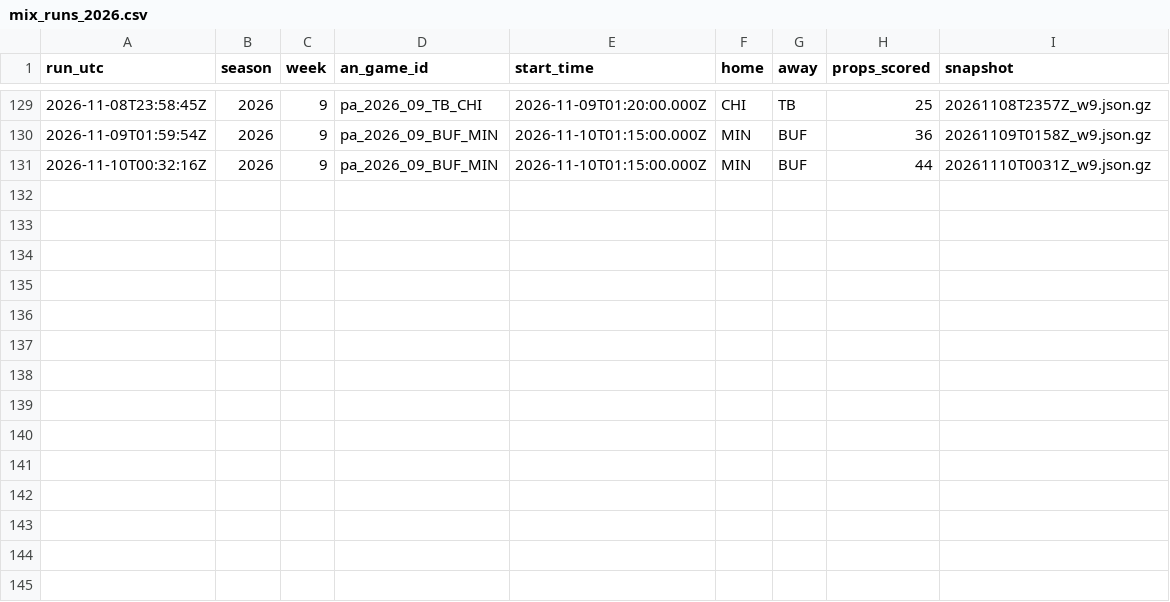
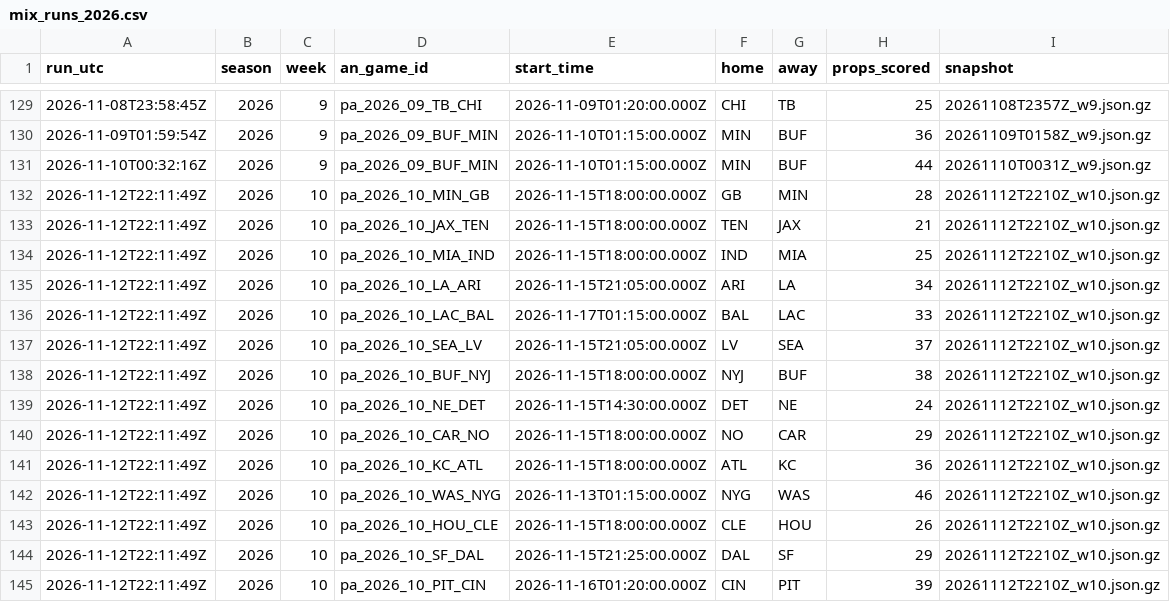
Before and after one commit to wbblanck/nfl-betting-model, a CSV file: data/live/mix_runs_2026.csv, drawn as a sheet; only a part is shown, gaps mark what is left out.

```diff
--- a/data/live/mix_runs_2026.csv
+++ b/data/live/mix_runs_2026.csv
@@ -131 +131,15 @@ run_utc,season,week,an_game_id,start_time,home,away,props_scored,snapshot
 2026-11-10T00:32:16Z,2026,9,pa_2026_09_BUF_MIN,2026-11-10T01:15:00.000Z,MIN,BUF,44,20261110T0031Z_w9.json.gz
+2026-11-12T22:11:49Z,2026,10,pa_2026_10_MIN_GB,2026-11-15T18:00:00.000Z,GB,MIN,28,20261112T2210Z_w10.json.gz
+2026-11-12T22:11:49Z,2026,10,pa_2026_10_JAX_TEN,2026-11-15T18:00:00.000Z,TEN,JAX,21,20261112T2210Z_w10.json.gz
+2026-11-12T22:11:49Z,2026,10,pa_2026_10_MIA_IND,2026-11-15T18:00:00.000Z,IND,MIA,25,20261112T2210Z_w10.json.gz
+2026-11-12T22:11:49Z,2026,10,pa_2026_10_LA_ARI,2026-11-15T21:05:00.000Z,ARI,LA,34,20261112T2210Z_w10.json.gz
+2026-11-12T22:11:49Z,2026,10,pa_2026_10_LAC_BAL,2026-11-17T01:15:00.000Z,BAL,LAC,33,20261112T2210Z_w10.json.gz
+2026-11-12T22:11:49Z,2026,10,pa_2026_10_SEA_LV,2026-11-15T21:05:00.000Z,LV,SEA,37,20261112T2210Z_w10.json.gz
+2026-11-12T22:11:49Z,2026,10,pa_2026_10_BUF_NYJ,2026-11-15T18:00:00.000Z,NYJ,BUF,38,20261112T2210Z_w10.json.gz
+2026-11-12T22:11:49Z,2026,10,pa_2026_10_NE_DET,2026-11-15T14:30:00.000Z,DET,NE,24,20261112T2210Z_w10.json.gz
+2026-11-12T22:11:49Z,2026,10,pa_2026_10_CAR_NO,2026-11-15T18:00:00.000Z,NO,CAR,29,20261112T2210Z_w10.json.gz
+2026-11-12T22:11:49Z,2026,10,pa_2026_10_KC_ATL,2026-11-15T18:00:00.000Z,ATL,KC,36,20261112T2210Z_w10.json.gz
+2026-11-12T22:11:49Z,2026,10,pa_2026_10_WAS_NYG,2026-11-13T01:15:00.000Z,NYG,WAS,46,20261112T2210Z_w10.json.gz
+2026-11-12T22:11:49Z,2026,10,pa_2026_10_HOU_CLE,2026-11-15T18:00:00.000Z,CLE,HOU,26,20261112T2210Z_w10.json.gz
+2026-11-12T22:11:49Z,2026,10,pa_2026_10_SF_DAL,2026-11-15T21:25:00.000Z,DAL,SF,29,20261112T2210Z_w10.json.gz
+2026-11-12T22:11:49Z,2026,10,pa_2026_10_PIT_CIN,2026-11-16T01:20:00.000Z,CIN,PIT,39,20261112T2210Z_w10.json.gz
```
Also changed, not shown: data/live/ats_record_2026.csv, data/live/ats_runs_2026.csv, 23 other files.
